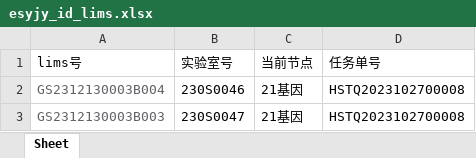
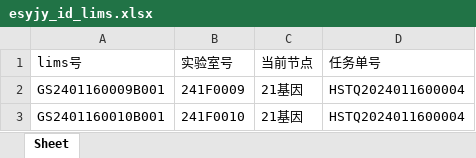
Before and after one commit to ZhouGZ666888/AutoTestScriptForSHLIMS, an Excel workbook: data/excel_doc/esyjy_id_lims.xlsx, sheet Sheet, drawn as a sheet; values as stored, in another font and other column widths than the file's, no borders; the diff names each change by its address in the sheet, - before the commit and + after, or states it on an @@ line.

```diff
--- a/data/excel_doc/esyjy_id_lims.xlsx (sheet Sheet)
+++ b/data/excel_doc/esyjy_id_lims.xlsx (sheet Sheet)
-A2 (lims号): GS2312130003B004
+A2 (lims号): GS2401160009B001
-A2:A3 text colour: #606266
+A2:A3 text colour: black
-B2 (实验室号): 230S0046
+B2 (实验室号): 241F0009
-D2:D3 (任务单号): HSTQ2023102700008
+D2:D3 (任务单号): HSTQ2024011600004
-A3 (lims号): GS2312130003B003
+A3 (lims号): GS2401160010B001
-B3 (实验室号): 230S0047
+B3 (实验室号): 241F0010
```
Also changed, not shown: data/excel_doc/hstq_id_lims.xlsx, data/import_excel/SR样本信息导入模板.xlsx, 37 other files.
